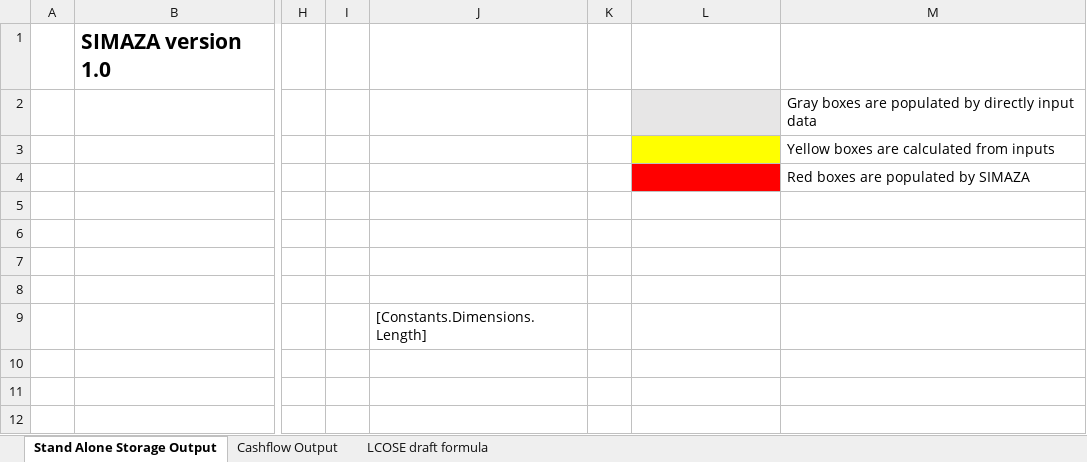
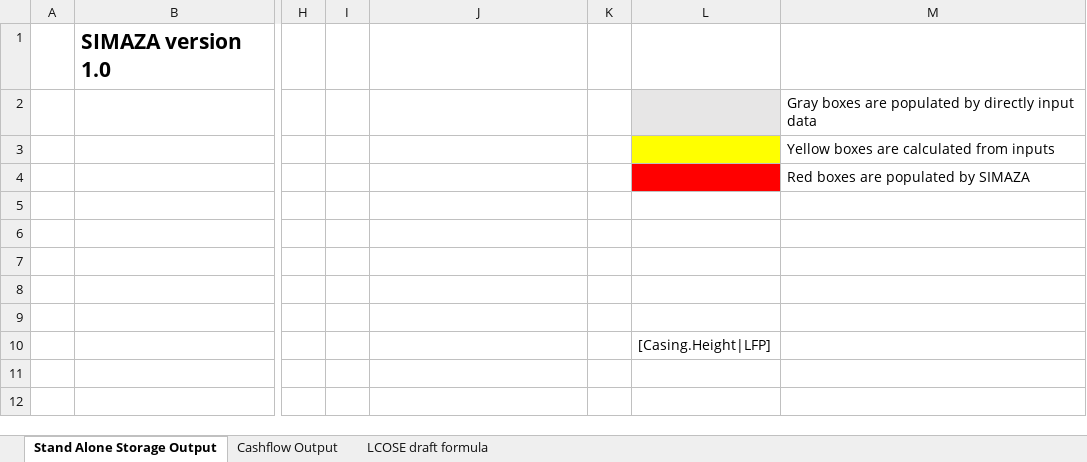
Before and after one commit to DidierFR75/azasimul, an Excel workbook: dataset/models/output/simplified.xlsx, sheet Stand Alone Storage Output, drawn as a sheet; only a part is shown, gaps mark what is left out; values as stored, in another font and other column widths than the file's, no borders; the diff names each change by its address in the sheet, - before the commit and + after, or states it on an @@ line.

```diff
--- a/dataset/models/output/simplified.xlsx (sheet Stand Alone Storage Output)
+++ b/dataset/models/output/simplified.xlsx (sheet Stand Alone Storage Output)
-J9: [Constants.Dimensions.Length]
+J9: (empty)
-L10: (empty)
+L10: [Casing.Height|LFP]
```
Also changed, not shown: dataset/Financial.xlsx, dataset/models/input/OperationsConstants.xlsx, 4 other files.
